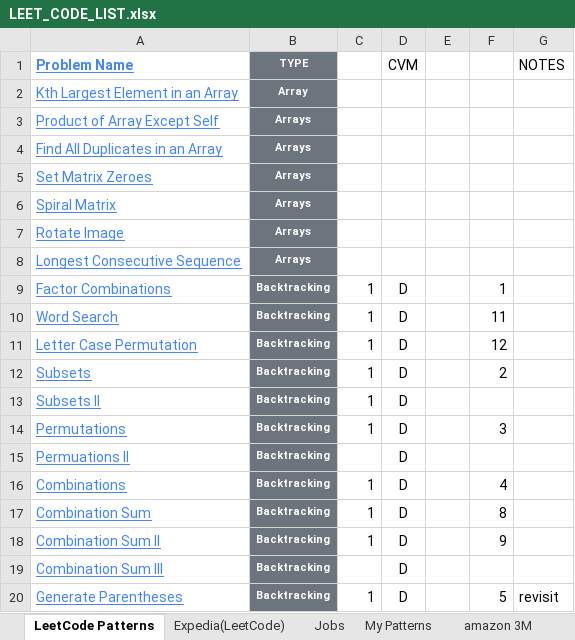
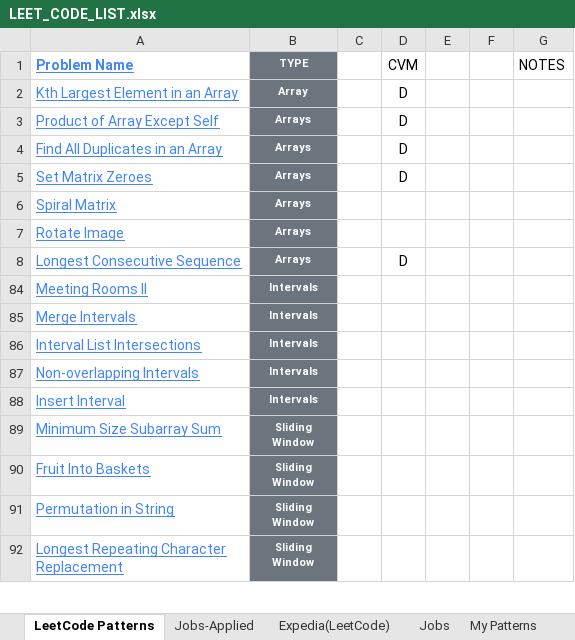
Before and after one commit to cmahendr/DSA, an Excel workbook: LEET_CODE_LIST.xlsx, sheet LeetCode Patterns, drawn as a sheet; only a part is shown; the shorter side is filled out with more unchanged rows; values as stored, in another font and other column widths than the file's, no borders; removed rows and columns are numbered as before the commit, all else as after; the diff covers the shown part only; the diff names each change by its address in the sheet, - before the commit and + after, or states it on an @@ line.

```diff
--- a/LEET_CODE_LIST.xlsx (sheet LeetCode Patterns)
+++ b/LEET_CODE_LIST.xlsx (sheet LeetCode Patterns)
+sheet tab: Jobs-Applied
-D2:D5 (CVM): (empty)
+D2:D5 (CVM): D
-D8 (CVM): (empty)
+D8 (CVM): D
@@ row 9 hidden: Factor Combinations | Backtracking | 1 | D |  | 1 @@
@@ row 10 hidden: Word Search | Backtracking | 1 | D |  | 11 @@
@@ row 11 hidden: Letter Case Permutation | Backtracking | 1 | D |  | 12 @@
@@ row 12 hidden: Subsets | Backtracking | 1 | D |  | 2 @@
@@ row 13 hidden: Subsets II | Backtracking | 1 | D @@
@@ row 14 hidden: Permutations | Backtracking | 1 | D |  | 3 @@
@@ row 15 hidden: Permuations II | Backtracking |  | D @@
@@ row 16 hidden: Combinations | Backtracking | 1 | D |  | 4 @@
@@ row 17 hidden: Combination Sum | Backtracking | 1 | D |  | 8 @@
@@ row 18 hidden: Combination Sum II | Backtracking | 1 | D |  | 9 @@
@@ row 19 hidden: Combination Sum III | Backtracking |  | D @@
@@ row 20 hidden: Generate Parentheses | Backtracking | 1 | D |  | 5 | revisit @@
```
Also changed, not shown: 3 added rows, 5 removed rows, 79 hidden or unhidden rows and 1 edited cell elsewhere in this sheet, hidden cells, 2 other files.
